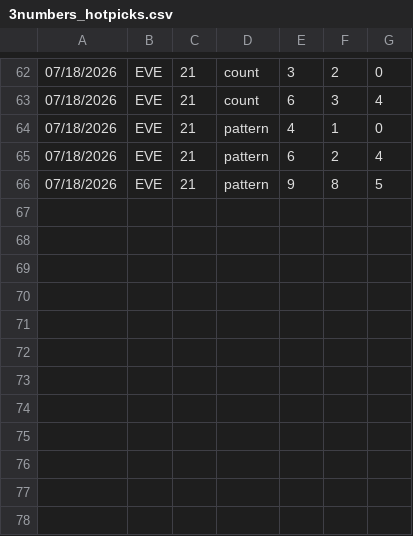
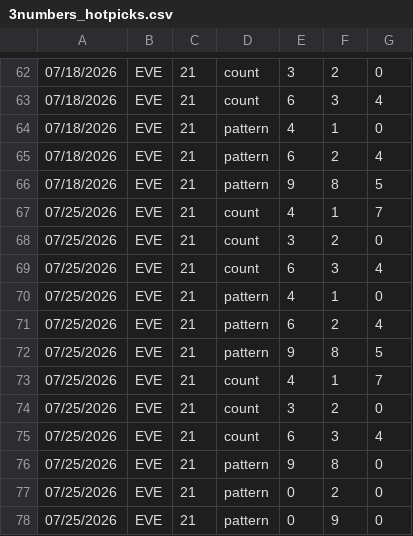
Before and after one commit to gurk02/numbers, a CSV file: data/3numbers_hotpicks.csv, drawn as a sheet; only a part is shown, gaps mark what is left out.

Commit message:
3numbers: add calculate_n1_pattern_V3 provide count info

```diff
--- a/data/3numbers_hotpicks.csv
+++ b/data/3numbers_hotpicks.csv
@@ -66 +66,13 @@
 07/18/2026,EVE,21,pattern,9,8,5
+07/25/2026,EVE,21,count,4,1,7
+07/25/2026,EVE,21,count,3,2,0
+07/25/2026,EVE,21,count,6,3,4
+07/25/2026,EVE,21,pattern,4,1,0
+07/25/2026,EVE,21,pattern,6,2,4
+07/25/2026,EVE,21,pattern,9,8,5
+07/25/2026,EVE,21,count,4,1,7
+07/25/2026,EVE,21,count,3,2,0
+07/25/2026,EVE,21,count,6,3,4
+07/25/2026,EVE,21,pattern,9,8,0
+07/25/2026,EVE,21,pattern,0,2,0
+07/25/2026,EVE,21,pattern,0,9,0
```
Also changed, not shown: data/3numbers_generated_hotpicks_combo.csv, 1 other file.
